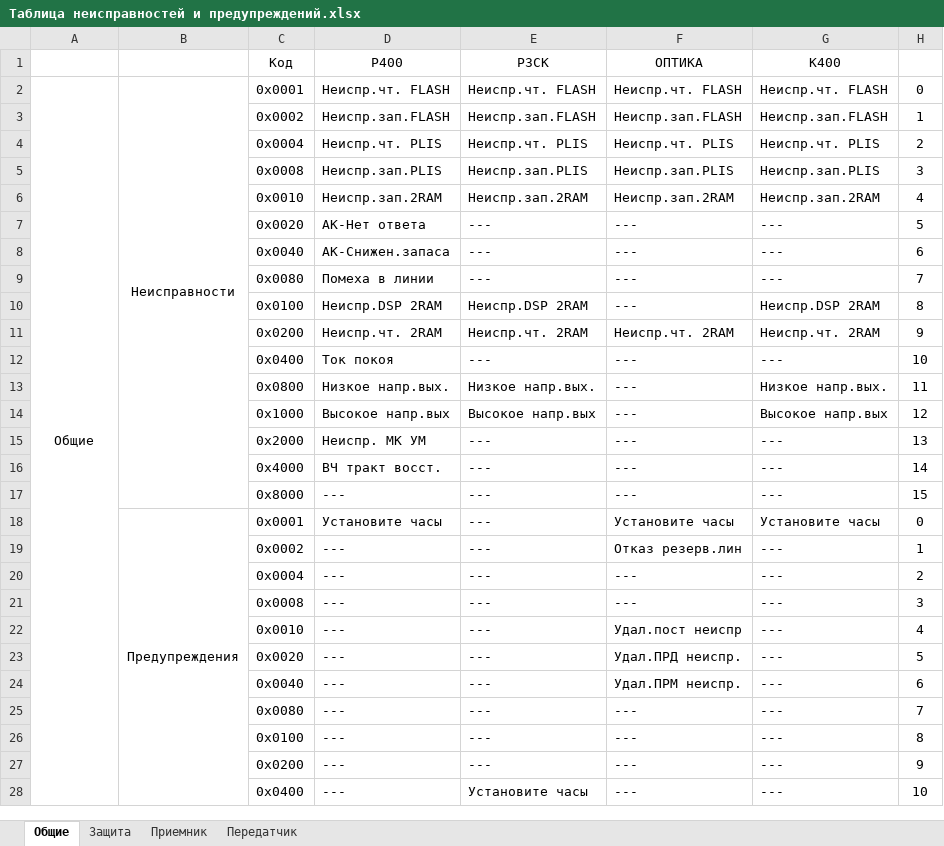
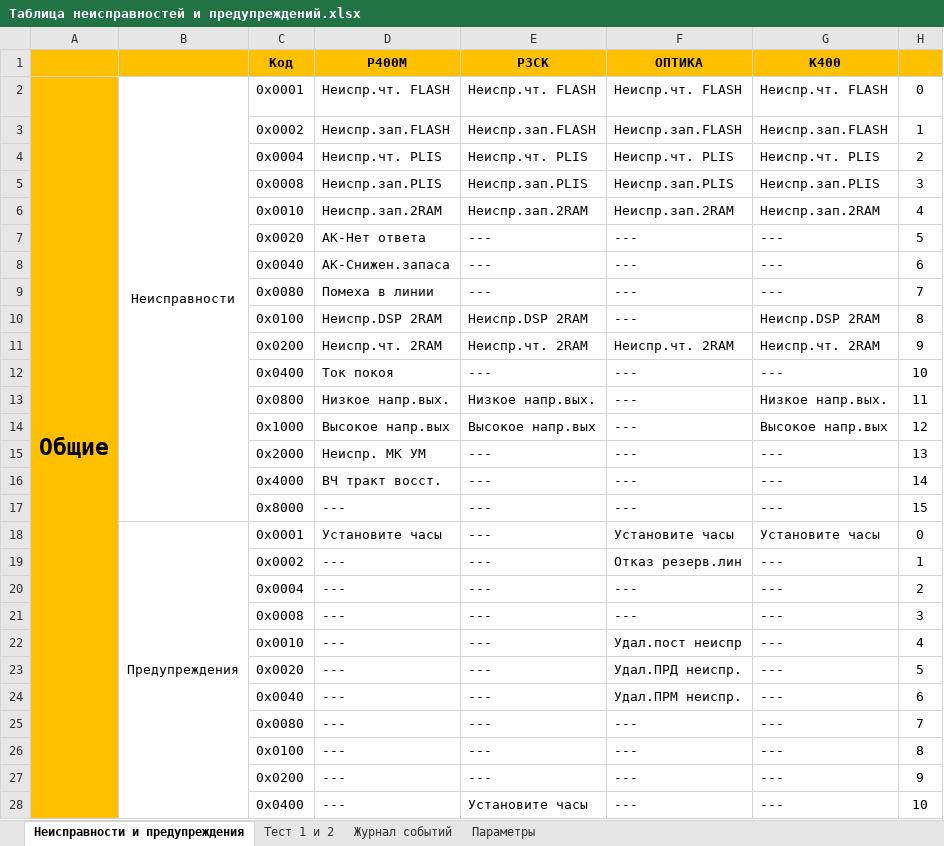
Before and after one commit to BerZerKku/AVR_PIg, an Excel workbook: other/Таблица неисправностей и предупреждений.xlsx, sheet Неисправности и предупреждения, drawn as a sheet; only a part is shown; values as stored, in another font and other column widths than the file's, no borders; the diff covers the shown part only; the diff names each change by its address in the sheet, - before the commit and + after, or states it on an @@ line.

```diff
--- a/other/Таблица неисправностей и предупреждений.xlsx (sheet Неисправности и предупреждения)
+++ b/other/Таблица неисправностей и предупреждений.xlsx (sheet Неисправности и предупреждения)
-sheet tab: Общие
+sheet tab: Неисправности и предупреждения
-sheet tab: Защита
+sheet tab: Тест 1 и 2
-sheet tab: Приемник
+sheet tab: Журнал событий
-sheet tab: Передатчик
+sheet tab: Параметры
-A1:H1 fill: none
+A1:H1 fill: #FFC000
-C1:G1 bold: off
+C1:G1 bold: on
-D1: Р400
+D1: Р400М
-A2:A28 fill: none
+A2:A28 fill: #FFC000
-A2 bold: off
+A2 bold: on, text size: larger
```
Also changed, not shown: 100 added rows and cell formats elsewhere in this sheet, sheet Параметры, sheet Журнал событий, formulas that keep their value, 9 other files.
